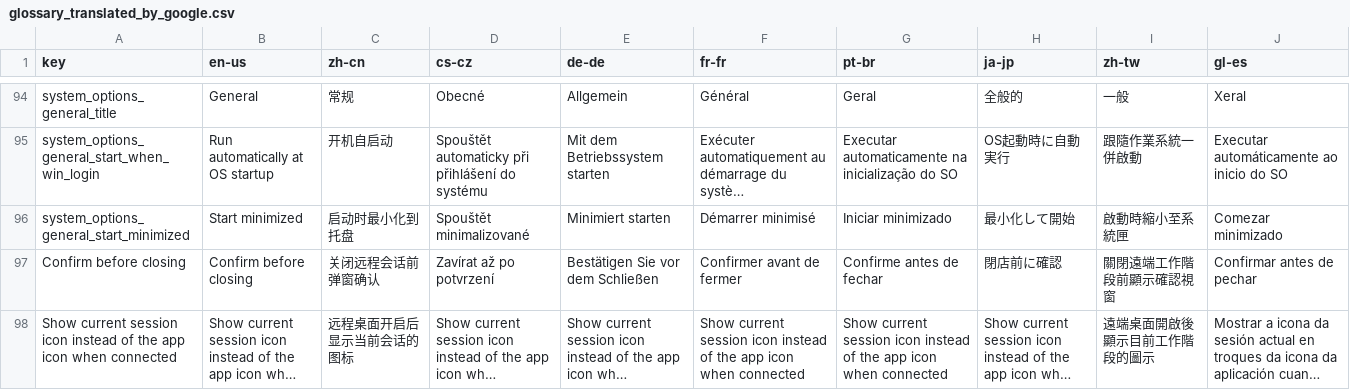
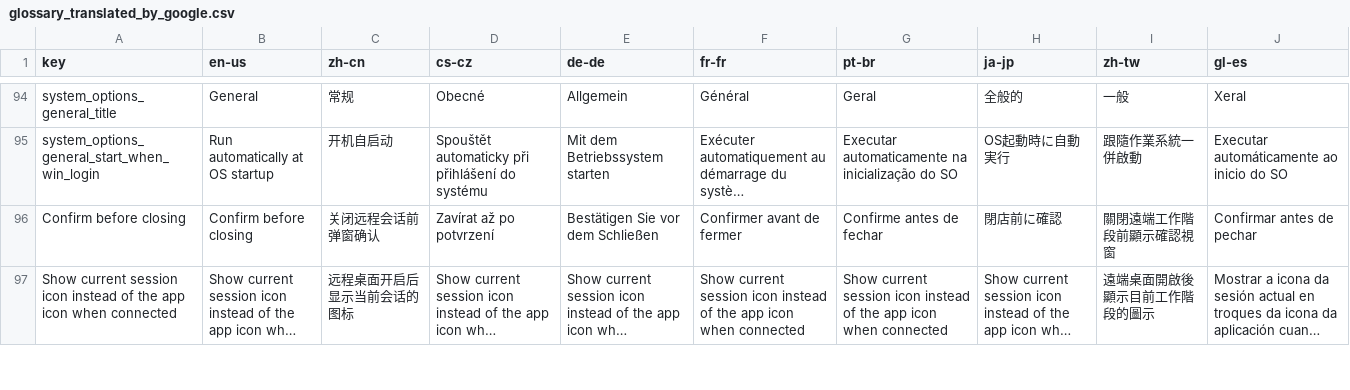
Before and after one commit to 1Remote/1Remote, a CSV file: Ui/Resources/Languages/glossary_translated_by_google.csv, drawn as a sheet; only a part is shown, gaps mark what is left out; long unchanged cells end in …; the diff names each change by its address in the sheet, - before the commit and + after, or states it on an @@ line.

```diff
--- a/Ui/Resources/Languages/glossary_translated_by_google.csv
+++ b/Ui/Resources/Languages/glossary_translated_by_google.csv
-row 96: system_options_general_start_minimized | Start minimized | 启动时最小化到托盘 | Spouštět minimalizované | Minimiert starten | Démarrer minimisé | Iniciar minimizado | 最小化して開始 | 啟動時縮小至系統匣 | Comezar minimizado
```
Also changed, not shown: Ui/Resources/Languages/glossary.csv, 11 other files.
